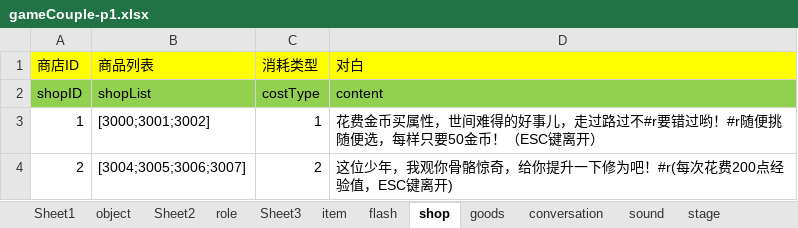
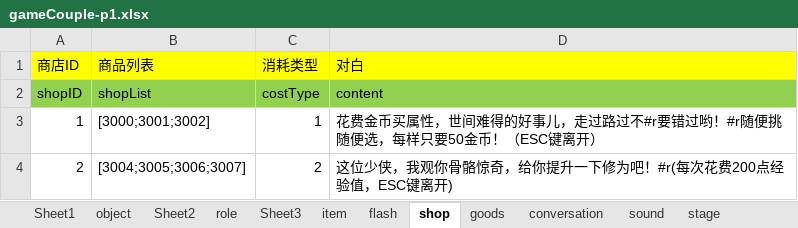
Before and after one commit to likang7/rpg_demo, an Excel workbook: comment/gameCouple-p1.xlsx, sheet shop, drawn as a sheet; values as stored, in another font and other column widths than the file's, no borders; the diff names each change by its address in the sheet, - before the commit and + after, or states it on an @@ line.

```diff
--- a/comment/gameCouple-p1.xlsx (sheet shop)
+++ b/comment/gameCouple-p1.xlsx (sheet shop)
-D4 (对白): 这位少年，我观你骨骼惊奇，给你提升一下修为吧！#r(每次花费200点经验值，ESC键离开)
+D4 (对白): 这位少侠，我观你骨骼惊奇，给你提升一下修为吧！#r(每次花费200点经验值，ESC键离开)
```
Also changed, not shown: sheet conversation, sheet item, sheet role, 31 other files.
